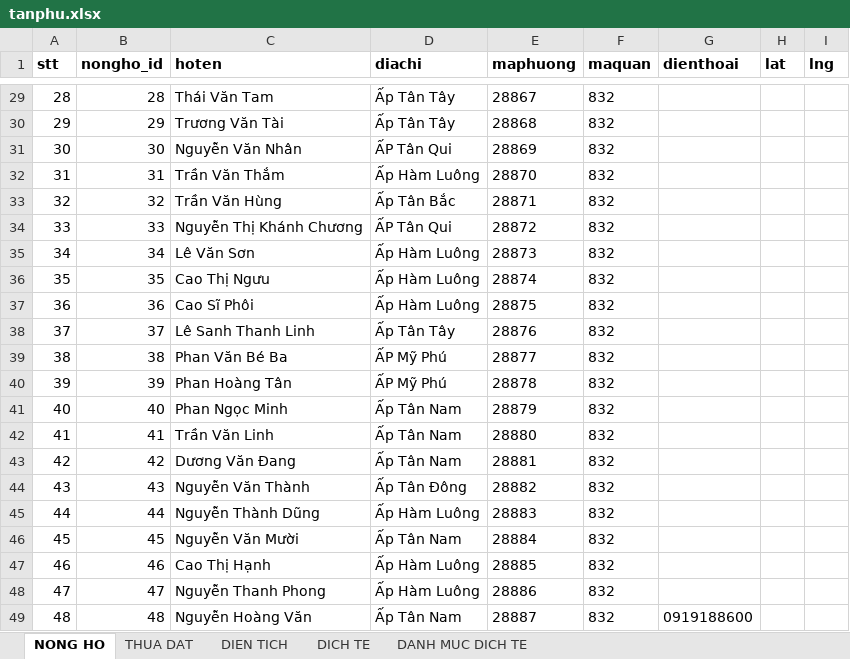
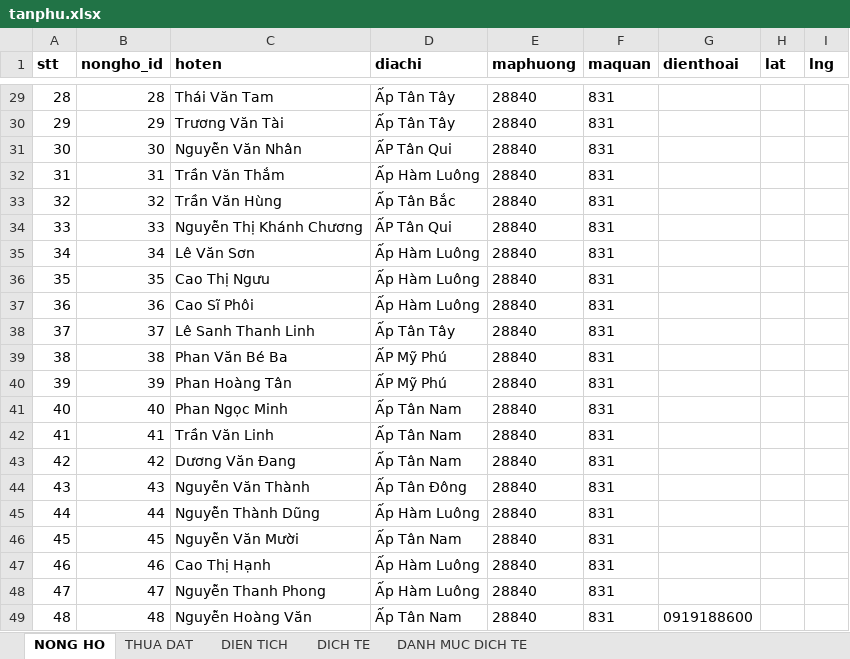
Before and after one commit to ttungbmt/HCMGIS_Caytrong, an Excel workbook: backend-app/public/imports/tanphu.xlsx, sheet NONG HO, drawn as a sheet; only a part is shown, gaps mark what is left out; values as stored, in another font and other column widths than the file's, no borders; the diff covers the shown part only; the diff names each change by its address in the sheet, - before the commit and + after, or states it on an @@ line.

```diff
--- a/backend-app/public/imports/tanphu.xlsx (sheet NONG HO)
+++ b/backend-app/public/imports/tanphu.xlsx (sheet NONG HO)
-E29 (maphuong): 28867
+E29 (maphuong): 28840
-F29:F49 (maquan): 832
+F29:F49 (maquan): 831
-E30 (maphuong): 28868
+E30 (maphuong): 28840
-E31 (maphuong): 28869
+E31 (maphuong): 28840
-E32 (maphuong): 28870
+E32 (maphuong): 28840
-E33 (maphuong): 28871
+E33 (maphuong): 28840
-E34 (maphuong): 28872
+E34 (maphuong): 28840
-E35 (maphuong): 28873
+E35 (maphuong): 28840
-E36 (maphuong): 28874
+E36 (maphuong): 28840
-E37 (maphuong): 28875
+E37 (maphuong): 28840
-E38 (maphuong): 28876
+E38 (maphuong): 28840
-E39 (maphuong): 28877
+E39 (maphuong): 28840
-E40 (maphuong): 28878
+E40 (maphuong): 28840
-E41 (maphuong): 28879
+E41 (maphuong): 28840
-E42 (maphuong): 28880
+E42 (maphuong): 28840
-E43 (maphuong): 28881
+E43 (maphuong): 28840
-E44 (maphuong): 28882
+E44 (maphuong): 28840
-E45 (maphuong): 28883
+E45 (maphuong): 28840
-E46 (maphuong): 28884
+E46 (maphuong): 28840
-E47 (maphuong): 28885
+E47 (maphuong): 28840
-E48 (maphuong): 28886
+E48 (maphuong): 28840
-E49 (maphuong): 28887
+E49 (maphuong): 28840
```
Also changed, not shown: 53 edited cells elsewhere in this sheet, backend-app/public/imports/giaolong.xlsx, 12 other files.
